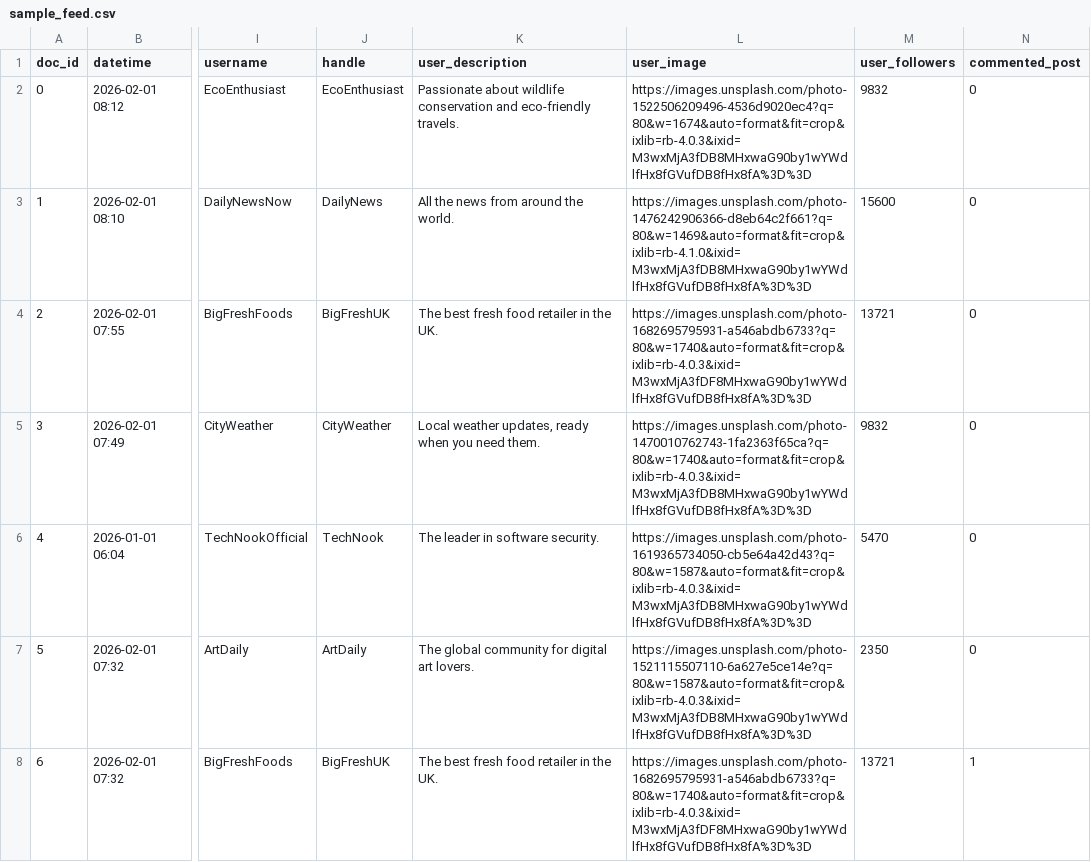
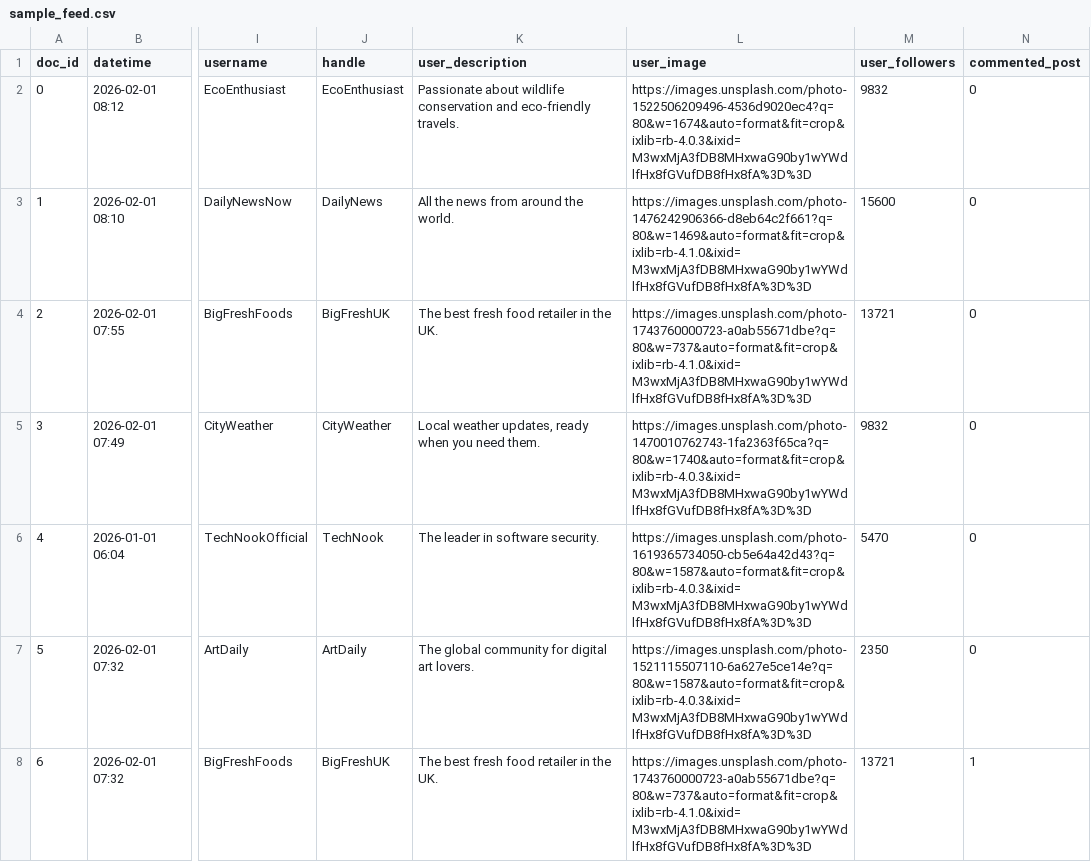
Before and after one commit to fmangio/br2br, a CSV file: sample_feed.csv, drawn as a sheet; only a part is shown, gaps mark what is left out; the diff names each change by its address in the sheet, - before the commit and + after, or states it on an @@ line.

Commit message:
Update sample_feed.csv

```diff
--- a/sample_feed.csv
+++ b/sample_feed.csv
-L4 (user_image): https://images.unsplash.com/photo-1682695795931-a546abdb6733?q=80&w=1740&auto=format&fit=crop&ixlib=rb-4.0.3&ixid=M3wxMjA3fDF8MHxwaG90by1wYWdlfHx8fGVufDB8fHx8fA%3D%3D
+L4 (user_image): https://images.unsplash.com/photo-1743760000723-a0ab55671dbe?q=80&w=737&auto=format&fit=crop&ixlib=rb-4.1.0&ixid=M3wxMjA3fDB8MHxwaG90by1wYWdlfHx8fGVufDB8fHx8fA%3D%3D
-L8 (user_image): https://images.unsplash.com/photo-1682695795931-a546abdb6733?q=80&w=1740&auto=format&fit=crop&ixlib=rb-4.0.3&ixid=M3wxMjA3fDF8MHxwaG90by1wYWdlfHx8fGVufDB8fHx8fA%3D%3D
+L8 (user_image): https://images.unsplash.com/photo-1743760000723-a0ab55671dbe?q=80&w=737&auto=format&fit=crop&ixlib=rb-4.1.0&ixid=M3wxMjA3fDB8MHxwaG90by1wYWdlfHx8fGVufDB8fHx8fA%3D%3D
```
